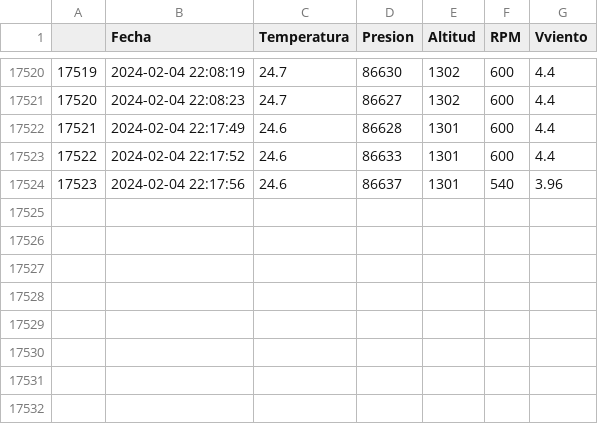
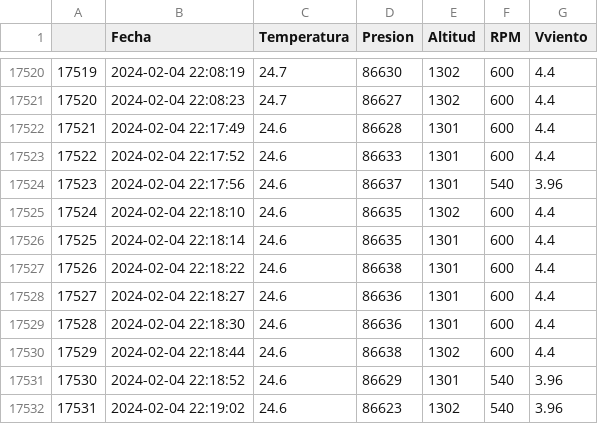
Before and after one commit to AndresG25/Tesis_Maestria, a CSV file: data1.csv, drawn as a sheet; only a part is shown, gaps mark what is left out; the diff names each change by its address in the sheet, - before the commit and + after, or states it on an @@ line.

```diff
--- a/data1.csv
+++ b/data1.csv
+row 17525: 17524 | 2024-02-04 22:18:10 | 24.6 | 86635 | 1302 | 600 | 4.4
+row 17526: 17525 | 2024-02-04 22:18:14 | 24.6 | 86635 | 1301 | 600 | 4.4
+row 17527: 17526 | 2024-02-04 22:18:22 | 24.6 | 86638 | 1301 | 600 | 4.4
+row 17528: 17527 | 2024-02-04 22:18:27 | 24.6 | 86636 | 1301 | 600 | 4.4
+row 17529: 17528 | 2024-02-04 22:18:30 | 24.6 | 86636 | 1301 | 600 | 4.4
+row 17530: 17529 | 2024-02-04 22:18:44 | 24.6 | 86638 | 1302 | 600 | 4.4
+row 17531: 17530 | 2024-02-04 22:18:52 | 24.6 | 86629 | 1301 | 540 | 3.96
+row 17532: 17531 | 2024-02-04 22:19:02 | 24.6 | 86623 | 1302 | 540 | 3.96
```
Also changed, not shown: 1 other file.
